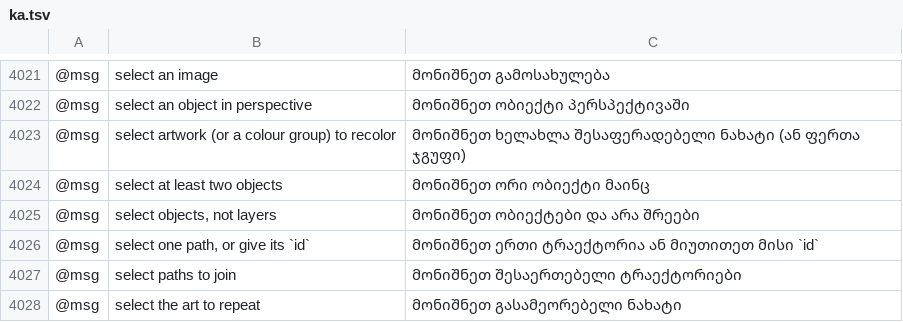
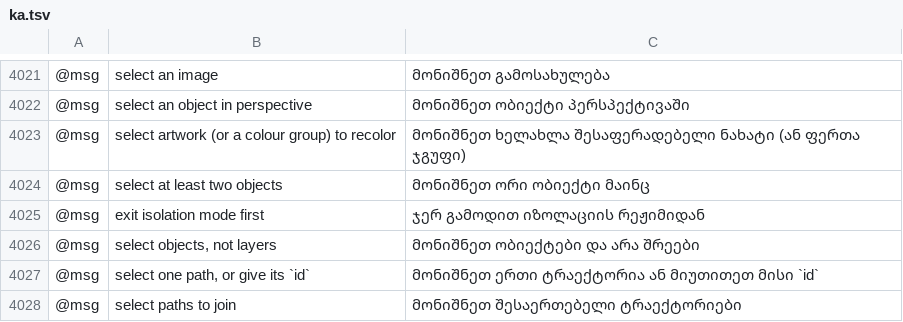
Before and after one commit to 7hoovR/vectorcraft, a TSV file: crates/ui-egui/src/i18n/ka.tsv, drawn as a sheet; only a part is shown, gaps mark what is left out; the shorter side is filled out with more unchanged rows; the diff names each change by its address in the sheet, - before the commit and + after, or states it on an @@ line.

Commit message:
Object: Lock, Hide, Unlock All and Show All are off in isolation mode
The reference app disables its Lock, Hide and Show All menus in
isolation mode. In VectorCraft every item of Object › Lock and
Object › Hide, Unlock All and Show All worked there.

In isolation mode, object.lock, object.lock.above,
object.lock.otherLayers, object.hide, object.hide.above,
object.hide.otherLayers, object.unlockAll and object.showAll are now
off. Their menu items are greyed out, and a call returns an error
that ends "exit isolation mode first". The Contextual Task Bar's
Lock button is greyed out too, and the Properties panel's Quick
Actions leave out Lock. Pattern editing mode and opacity mask editing do not count as
isolation mode for these commands. The check is outside_isolation in
cmd.rs, with has_selection_outside_isolation beside it.

Docs: docs/mcp.md, docs/target-app-parity.md.

```diff
--- a/crates/ui-egui/src/i18n/ka.tsv
+++ b/crates/ui-egui/src/i18n/ka.tsv
+row 4025: @msg | exit isolation mode first | ჯერ გამოდით იზოლაციის რეჟიმიდან
```
Also changed, not shown: crates/ui-egui/src/i18n/bg.tsv, crates/ui-egui/src/i18n/el.tsv, 32 other files.
